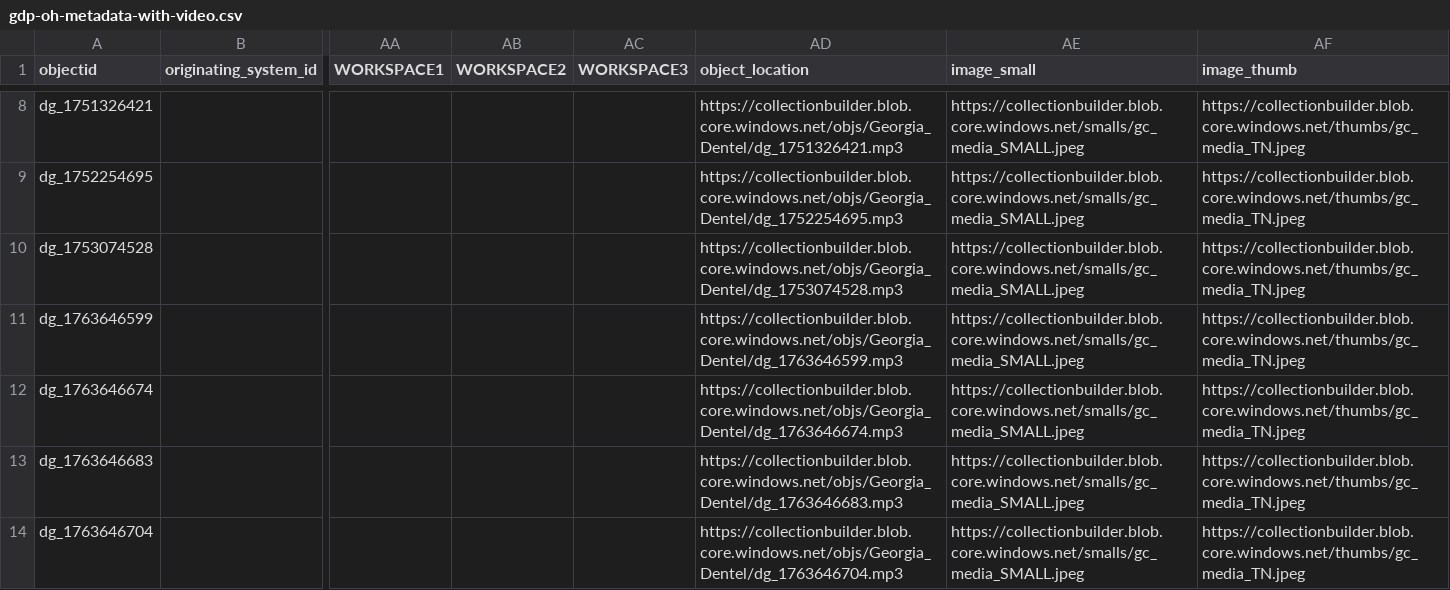
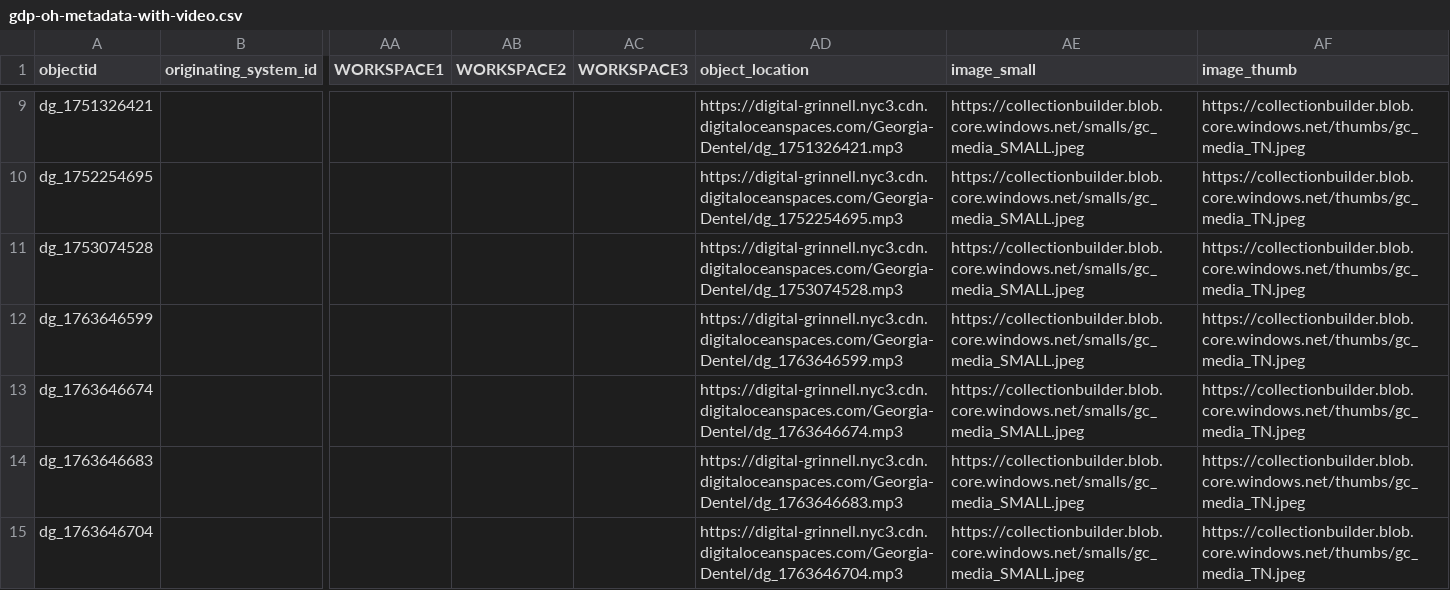
Before and after one commit to Digital-Grinnell/GCCB-Georgia-Dentel-Project, a CSV file: _data/gdp-oh-metadata-with-video.csv, drawn as a sheet; only a part is shown, gaps mark what is left out; addresses are those after the commit; the diff covers the shown part only; the diff names each change by its address in the sheet, - before the commit and + after, or states it on an @@ line.

Commit message:
Moved interview audio to DigitalOcean Spaces and added Kit Wall video for testing.

```diff
--- a/_data/gdp-oh-metadata-with-video.csv
+++ b/_data/gdp-oh-metadata-with-video.csv
-AD9 (object_location): https://collectionbuilder.blob.core.windows.net/objs/Georgia_Dentel/dg_1751326421.mp3
+AD9 (object_location): https://digital-grinnell.nyc3.cdn.digitaloceanspaces.com/Georgia-Dentel/dg_1751326421.mp3
-AD10 (object_location): https://collectionbuilder.blob.core.windows.net/objs/Georgia_Dentel/dg_1752254695.mp3
+AD10 (object_location): https://digital-grinnell.nyc3.cdn.digitaloceanspaces.com/Georgia-Dentel/dg_1752254695.mp3
-AD11 (object_location): https://collectionbuilder.blob.core.windows.net/objs/Georgia_Dentel/dg_1753074528.mp3
+AD11 (object_location): https://digital-grinnell.nyc3.cdn.digitaloceanspaces.com/Georgia-Dentel/dg_1753074528.mp3
-AD12 (object_location): https://collectionbuilder.blob.core.windows.net/objs/Georgia_Dentel/dg_1763646599.mp3
+AD12 (object_location): https://digital-grinnell.nyc3.cdn.digitaloceanspaces.com/Georgia-Dentel/dg_1763646599.mp3
-AD13 (object_location): https://collectionbuilder.blob.core.windows.net/objs/Georgia_Dentel/dg_1763646674.mp3
+AD13 (object_location): https://digital-grinnell.nyc3.cdn.digitaloceanspaces.com/Georgia-Dentel/dg_1763646674.mp3
-AD14 (object_location): https://collectionbuilder.blob.core.windows.net/objs/Georgia_Dentel/dg_1763646683.mp3
+AD14 (object_location): https://digital-grinnell.nyc3.cdn.digitaloceanspaces.com/Georgia-Dentel/dg_1763646683.mp3
-AD15 (object_location): https://collectionbuilder.blob.core.windows.net/objs/Georgia_Dentel/dg_1763646704.mp3
+AD15 (object_location): https://digital-grinnell.nyc3.cdn.digitaloceanspaces.com/Georgia-Dentel/dg_1763646704.mp3
```
Also changed, not shown: 1 added row and 6 edited cells elsewhere in this file, 1 other file.
